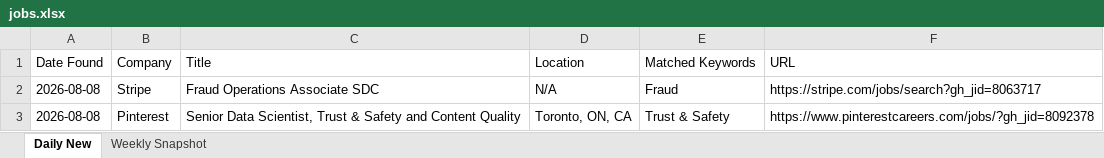
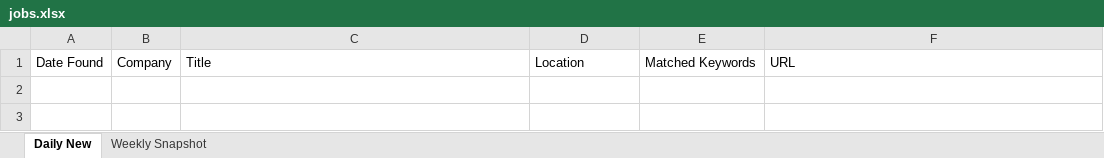
Before and after one commit to Aaradhyaa717/JobAgent, an Excel workbook: data/jobs.xlsx, sheet Daily New, drawn as a sheet; values as stored, in another font and other column widths than the file's, no borders; the diff names each change by its address in the sheet, - before the commit and + after, or states it on an @@ line.

```diff
--- a/data/jobs.xlsx (sheet Daily New)
+++ b/data/jobs.xlsx (sheet Daily New)
-row 2: 2026-08-08 | Stripe | Fraud Operations Associate SDC | N/A | Fraud | https://stripe.com/jobs/search?gh_jid=8063717
-row 3: 2026-08-08 | Pinterest | Senior Data Scientist, Trust & Safety and Content Quality | Toronto, ON, CA | Trust & Safety | https://www.pinterestcareers.com/jobs/?gh_jid=8092378
```
